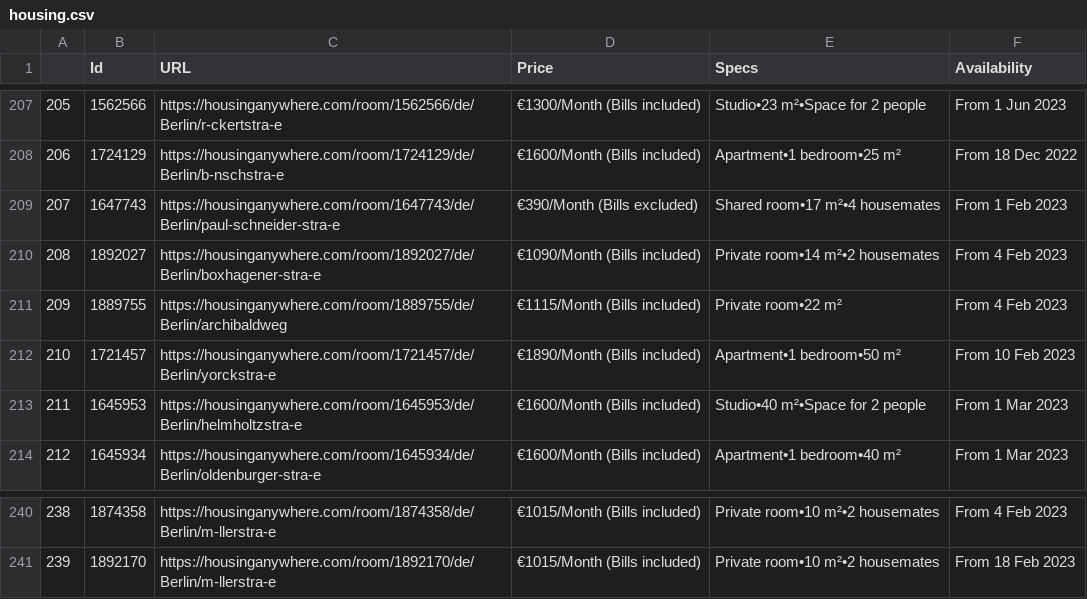
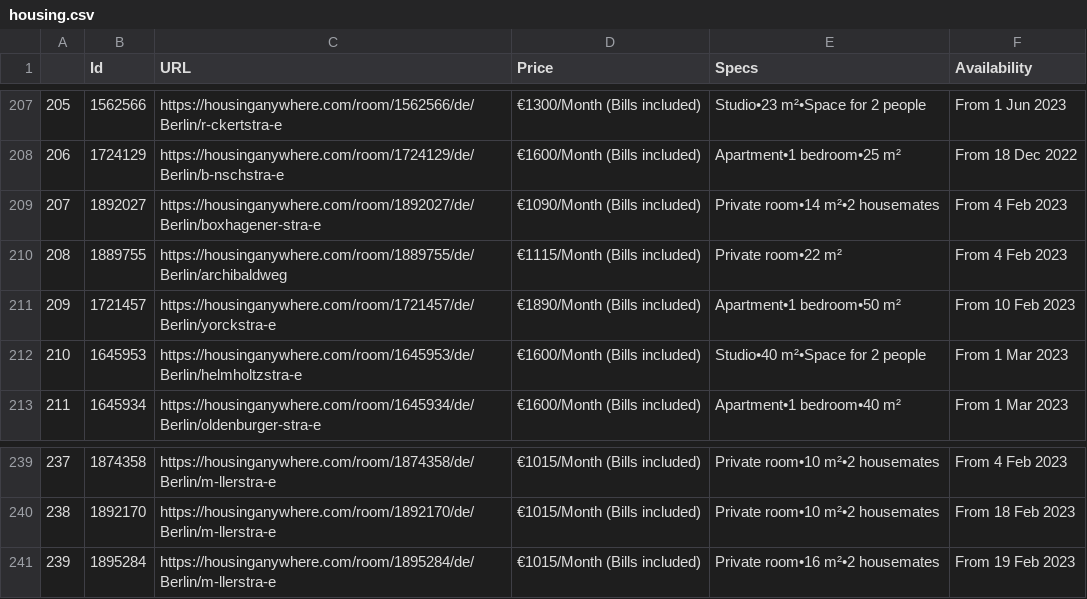
Before and after one commit to qusay-elewy/data_extraction_from_third_parties, a CSV file: output/housing.csv, drawn as a sheet; only a part is shown, gaps mark what is left out; removed rows and columns are numbered as before the commit, all else as after; the diff names each change by its address in the sheet, - before the commit and + after, or states it on an @@ line.

Commit message:
Add files
- Adds sample response.content
- Adds sample parsed_data

```diff
--- a/output/housing.csv
+++ b/output/housing.csv
-row 209: 207 | 1647743 | https://housinganywhere.com/room/1647743/de/Berlin/paul-schneider-stra-e | €390/Month (Bills excluded) | Shared room•17 m²•4 housemates | From 1 Feb 2023
@@ column A renumbered between rows 209 and 240 @@
+row 241: 239 | 1895284 | https://housinganywhere.com/room/1895284/de/Berlin/m-llerstra-e | €1015/Month (Bills included) | Private room•16 m²•2 housemates | From 19 Feb 2023
```
Also changed, not shown: 2 other files.
